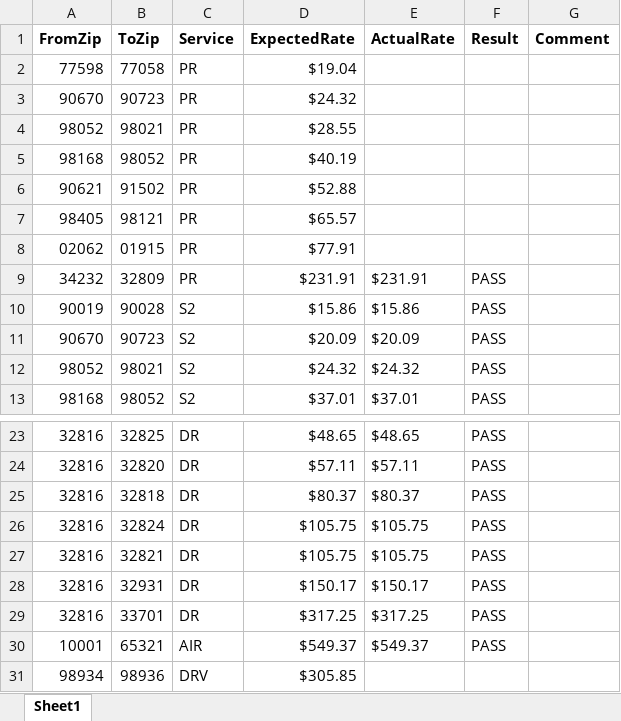
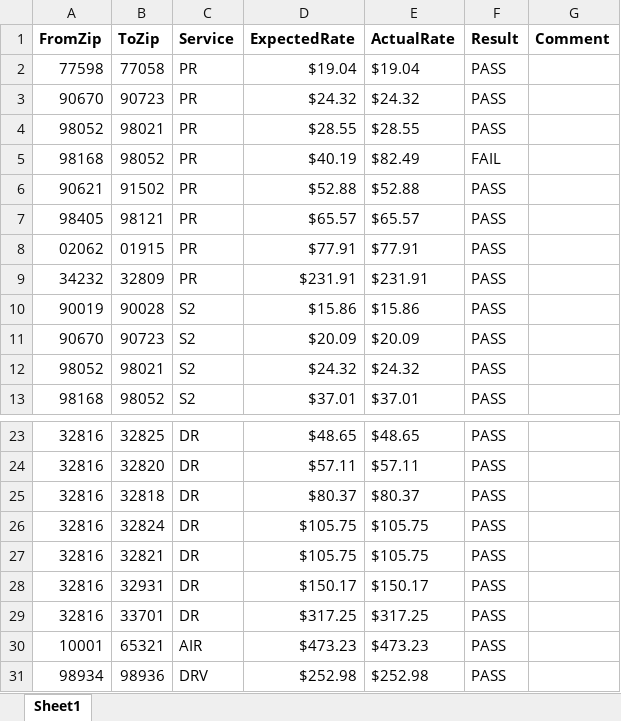
Before and after one commit to RavinaSamyak01/FedExSameDayApplication, an Excel workbook: FedExApplication/bin/TestFiles/FedExRateVerification.xlsx, sheet Sheet1, drawn as a sheet; only a part is shown, gaps mark what is left out; values as stored, in another font and other column widths than the file's, no borders; conditional formats not drawn; the diff names each change by its address in the sheet, - before the commit and + after, or states it on an @@ line.

```diff
--- a/FedExApplication/bin/TestFiles/FedExRateVerification.xlsx (sheet Sheet1)
+++ b/FedExApplication/bin/TestFiles/FedExRateVerification.xlsx (sheet Sheet1)
-E2 (ActualRate): (empty)
+E2 (ActualRate): $19.04
-F2:F4 (Result): (empty)
+F2:F4 (Result): PASS
-E3 (ActualRate): (empty)
+E3 (ActualRate): $24.32
-E4 (ActualRate): (empty)
+E4 (ActualRate): $28.55
-E5 (ActualRate): (empty)
+E5 (ActualRate): $82.49
-F5 (Result): (empty)
+F5 (Result): FAIL
-E6 (ActualRate): (empty)
+E6 (ActualRate): $52.88
-F6:F8 (Result): (empty)
+F6:F8 (Result): PASS
-E7 (ActualRate): (empty)
+E7 (ActualRate): $65.57
-E8 (ActualRate): (empty)
+E8 (ActualRate): $77.91
-D30 (ExpectedRate): $549.37
+D30 (ExpectedRate): $473.23
-E30 (ActualRate): $549.37
+E30 (ActualRate): $473.23
-D31 (ExpectedRate): $305.85
+D31 (ExpectedRate): $252.98
-E31 (ActualRate): (empty)
+E31 (ActualRate): $252.98
-F31 (Result): (empty)
+F31 (Result): PASS
```
Also changed, not shown: FedExApplication/bin/TestFiles/CheetahProcessing.xlsx, FedExApplication/bin/TestFiles/FedExShipments.xlsx, 46 other files.
